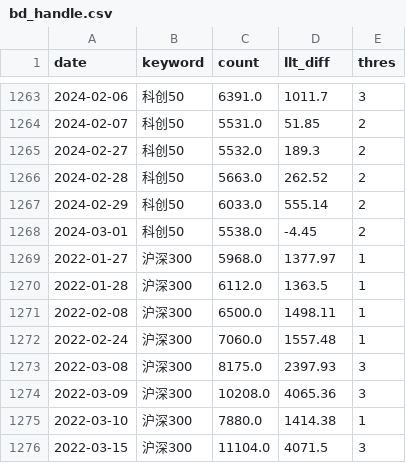
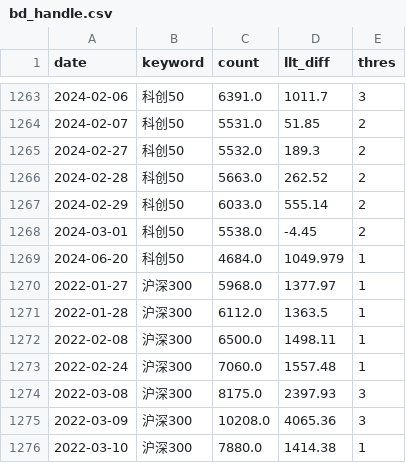
Before and after one commit to wliwh/trade_class, a CSV file: data_save/bd_handle.csv, drawn as a sheet; only a part is shown, gaps mark what is left out; the shorter side is filled out with more unchanged rows; the diff names each change by its address in the sheet, - before the commit and + after, or states it on an @@ line.

```diff
--- a/data_save/bd_handle.csv
+++ b/data_save/bd_handle.csv
+row 1269: 2024-06-20 | 科创50 | 4684.0 | 1049.979 | 1
```
Also changed, not shown: common/search_names.csv, 4 other files.
